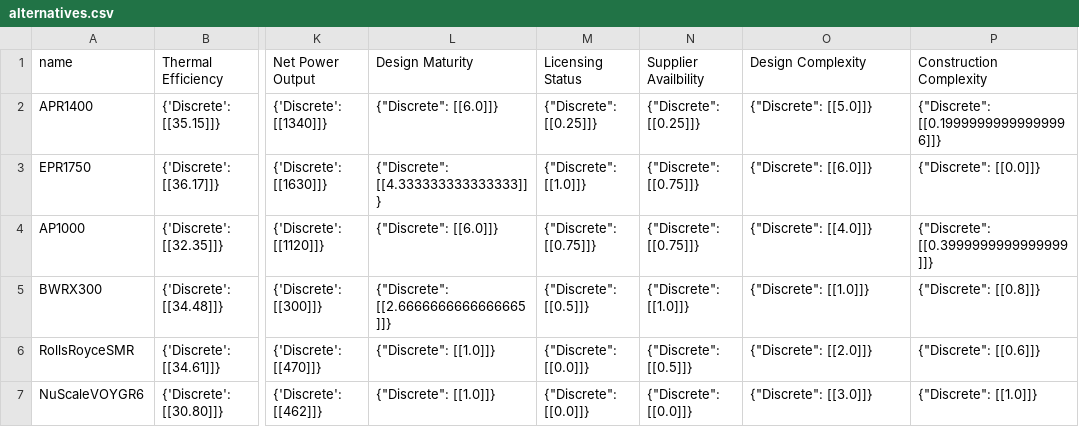
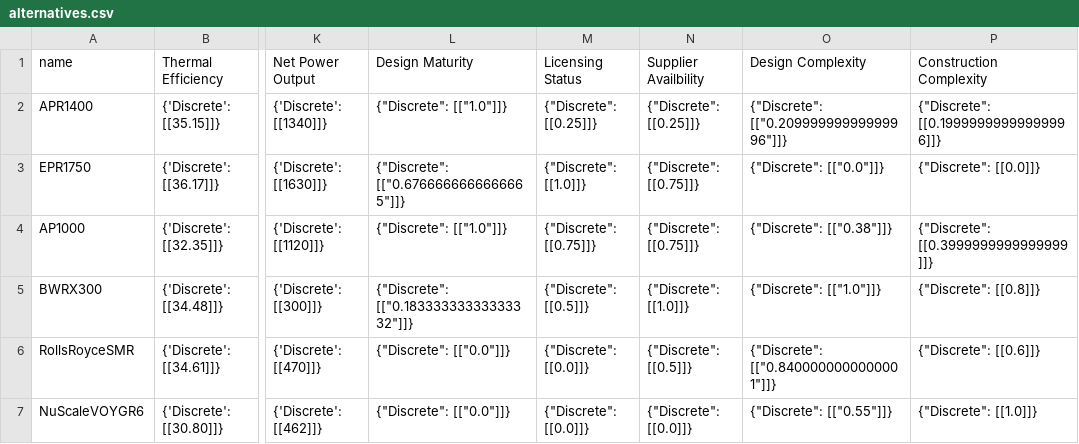
Before and after one commit to simo-pagliu/Master-Thesis, a CSV file: UP-MAVT/elicitation_results/4/CH/alternatives.csv, drawn as a sheet; only a part is shown, gaps mark what is left out; the diff names each change by its address in the sheet, - before the commit and + after, or states it on an @@ line.

```diff
--- a/UP-MAVT/elicitation_results/4/CH/alternatives.csv
+++ b/UP-MAVT/elicitation_results/4/CH/alternatives.csv
-L2 (Design Maturity): {"Discrete": [[6.0]]}
+L2 (Design Maturity): {"Discrete": [["1.0"]]}
-O2 (Design Complexity): {"Discrete": [[5.0]]}
+O2 (Design Complexity): {"Discrete": [["0.20999999999999996"]]}
-L3 (Design Maturity): {"Discrete": [[4.333333333333333]]}
+L3 (Design Maturity): {"Discrete": [["0.6766666666666665"]]}
-O3 (Design Complexity): {"Discrete": [[6.0]]}
+O3 (Design Complexity): {"Discrete": [["0.0"]]}
-L4 (Design Maturity): {"Discrete": [[6.0]]}
+L4 (Design Maturity): {"Discrete": [["1.0"]]}
-O4 (Design Complexity): {"Discrete": [[4.0]]}
+O4 (Design Complexity): {"Discrete": [["0.38"]]}
-L5 (Design Maturity): {"Discrete": [[2.6666666666666665]]}
+L5 (Design Maturity): {"Discrete": [["0.18333333333333332"]]}
-O5 (Design Complexity): {"Discrete": [[1.0]]}
+O5 (Design Complexity): {"Discrete": [["1.0"]]}
-L6:L7 (Design Maturity): {"Discrete": [[1.0]]}
+L6:L7 (Design Maturity): {"Discrete": [["0.0"]]}
-O6 (Design Complexity): {"Discrete": [[2.0]]}
+O6 (Design Complexity): {"Discrete": [["0.8400000000000001"]]}
-O7 (Design Complexity): {"Discrete": [[3.0]]}
+O7 (Design Complexity): {"Discrete": [["0.55"]]}
```
Also changed, not shown: UP-MAVT/alternatives_IT.csv, UP-MAVT/elicitation_results/4/CH/value_functions.csv, 22 other files.
